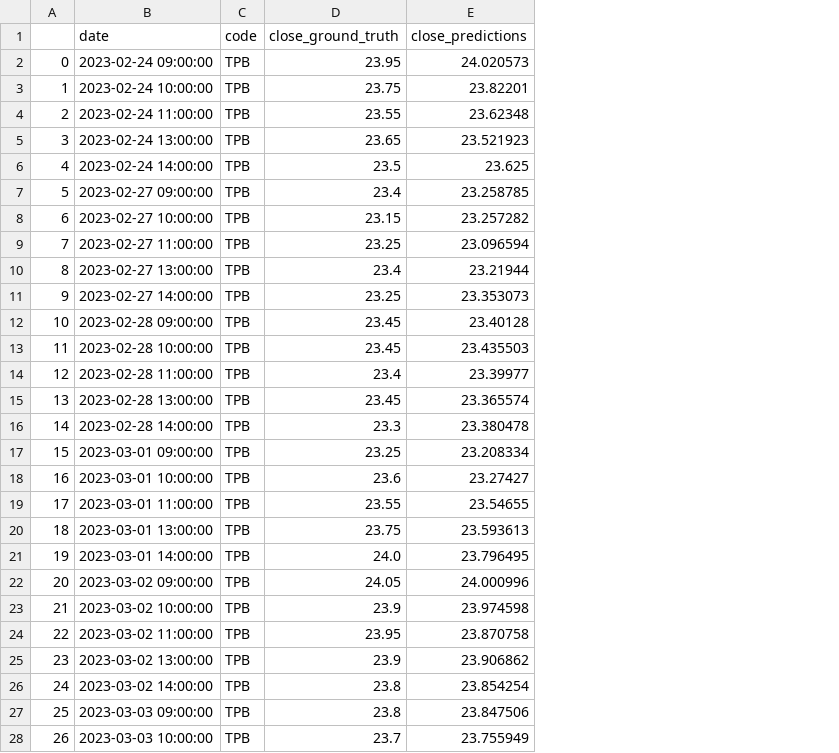
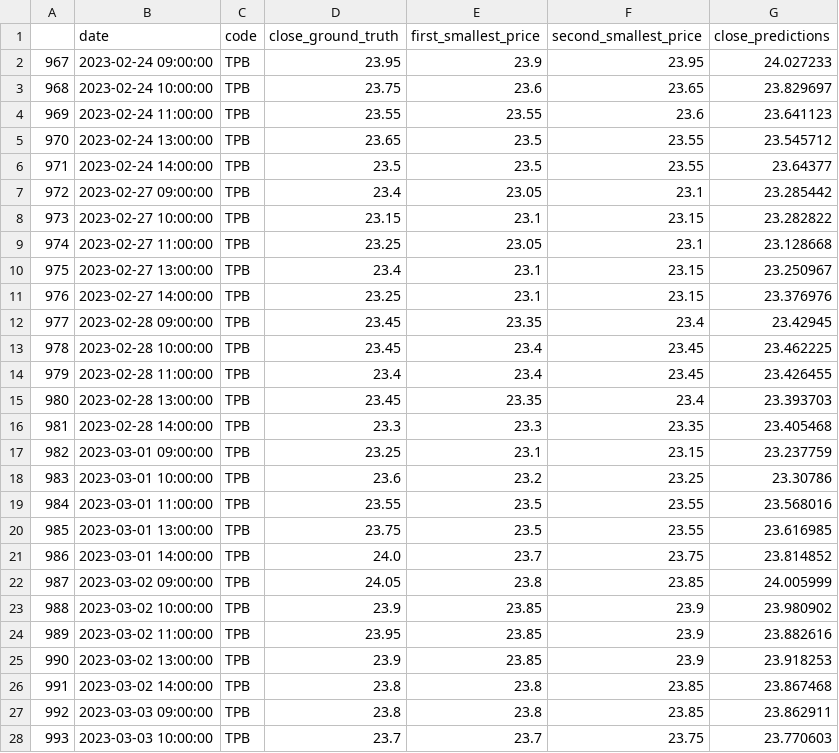
Before and after one commit to mrtrunghieu1/Vietnamese_stock_prediction, a CSV file: results/TPB/TPB.csv, drawn as a sheet; only a part is shown; removed rows and columns are numbered as before the commit, all else as after; the diff covers the shown part only; the diff names each change by its address in the sheet, - before the commit and + after, or states it on an @@ line.

Commit message:
[UPDATE] Update the first smallest price and second smallest price

```diff
--- a/results/TPB/TPB.csv
+++ b/results/TPB/TPB.csv
-column A, rows 2-28: 0 | 1 | 2 | 3 | 4 | 5 | 6 | 7 | 8 | 9 | 10 | 11 | 12 | 13 | 14 | 15 | 16 | 17 | 18 | 19 | 20 | 21 | 22 | 23 | 24 | 25 | 26
+column A, rows 2-28: 967 | 968 | 969 | 970 | 971 | 972 | 973 | 974 | 975 | 976 | 977 | 978 | 979 | 980 | 981 | 982 | 983 | 984 | 985 | 986 | 987 | 988 | 989 | 990 | 991 | 992 | 993
+column E (first_smallest_price), rows 2-28: 23.9 | 23.6 | 23.55 | 23.5 | 23.5 | 23.05 | 23.1 | 23.05 | 23.1 | 23.1 | 23.35 | 23.4 | 23.4 | 23.35 | 23.3 | 23.1 | 23.2 | 23.5 | 23.5 | 23.7 | 23.8 | 23.85 | 23.85 | 23.85 | 23.8 | 23.8 | 23.7
+column F (second_smallest_price), rows 2-28: 23.95 | 23.65 | 23.6 | 23.55 | 23.55 | 23.1 | 23.15 | 23.1 | 23.15 | 23.15 | 23.4 | 23.45 | 23.45 | 23.4 | 23.35 | 23.15 | 23.25 | 23.55 | 23.55 | 23.75 | 23.85 | 23.9 | 23.9 | 23.9 | 23.85 | 23.85 | 23.75
-G2 (close_predictions): 24.020573
+G2 (close_predictions): 24.027233
-G3 (close_predictions): 23.82201
+G3 (close_predictions): 23.829697
-G4 (close_predictions): 23.62348
+G4 (close_predictions): 23.641123
-G5 (close_predictions): 23.521923
+G5 (close_predictions): 23.545712
-G6 (close_predictions): 23.625
+G6 (close_predictions): 23.64377
-G7 (close_predictions): 23.258785
+G7 (close_predictions): 23.285442
-G8 (close_predictions): 23.257282
+G8 (close_predictions): 23.282822
-G9 (close_predictions): 23.096594
+G9 (close_predictions): 23.128668
-G10 (close_predictions): 23.21944
+G10 (close_predictions): 23.250967
-G11 (close_predictions): 23.353073
+G11 (close_predictions): 23.376976
-G12 (close_predictions): 23.40128
+G12 (close_predictions): 23.42945
-G13 (close_predictions): 23.435503
+G13 (close_predictions): 23.462225
-G14 (close_predictions): 23.39977
+G14 (close_predictions): 23.426455
-G15 (close_predictions): 23.365574
+G15 (close_predictions): 23.393703
-G16 (close_predictions): 23.380478
+G16 (close_predictions): 23.405468
-G17 (close_predictions): 23.208334
+G17 (close_predictions): 23.237759
-G18 (close_predictions): 23.27427
+G18 (close_predictions): 23.30786
-G19 (close_predictions): 23.54655
+G19 (close_predictions): 23.568016
-G20 (close_predictions): 23.593613
+G20 (close_predictions): 23.616985
-G21 (close_predictions): 23.796495
+G21 (close_predictions): 23.814852
-G22 (close_predictions): 24.000996
+G22 (close_predictions): 24.005999
-G23 (close_predictions): 23.974598
+G23 (close_predictions): 23.980902
-G24 (close_predictions): 23.870758
+G24 (close_predictions): 23.882616
-G25 (close_predictions): 23.906862
+G25 (close_predictions): 23.918253
-G26 (close_predictions): 23.854254
+G26 (close_predictions): 23.867468
-G27 (close_predictions): 23.847506
+G27 (close_predictions): 23.862911
-G28 (close_predictions): 23.755949
+G28 (close_predictions): 23.770603
```
Also changed, not shown: 78 edited cells elsewhere in this file, results/CTG/CTG.csv, results/MBB/MBB.csv, 7 other files.
